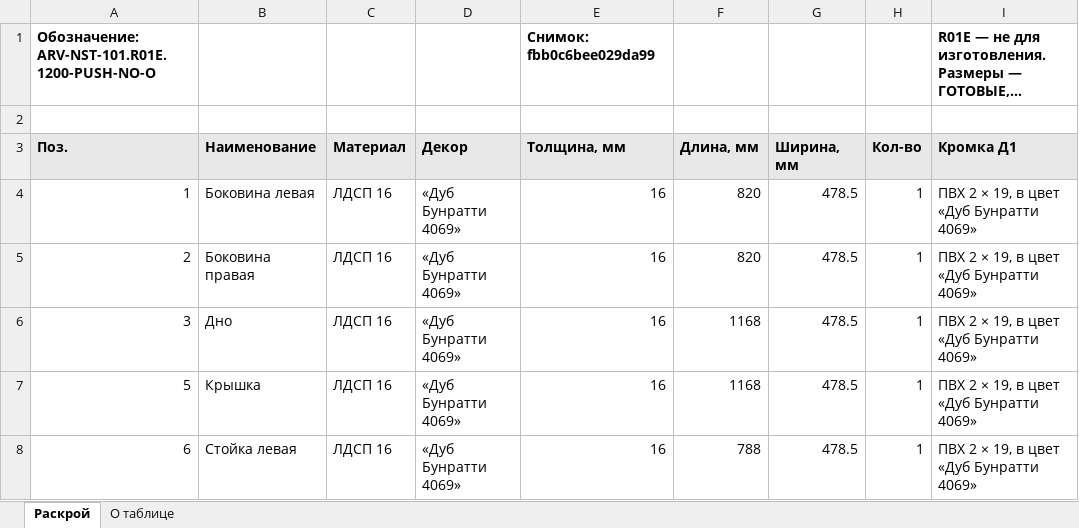
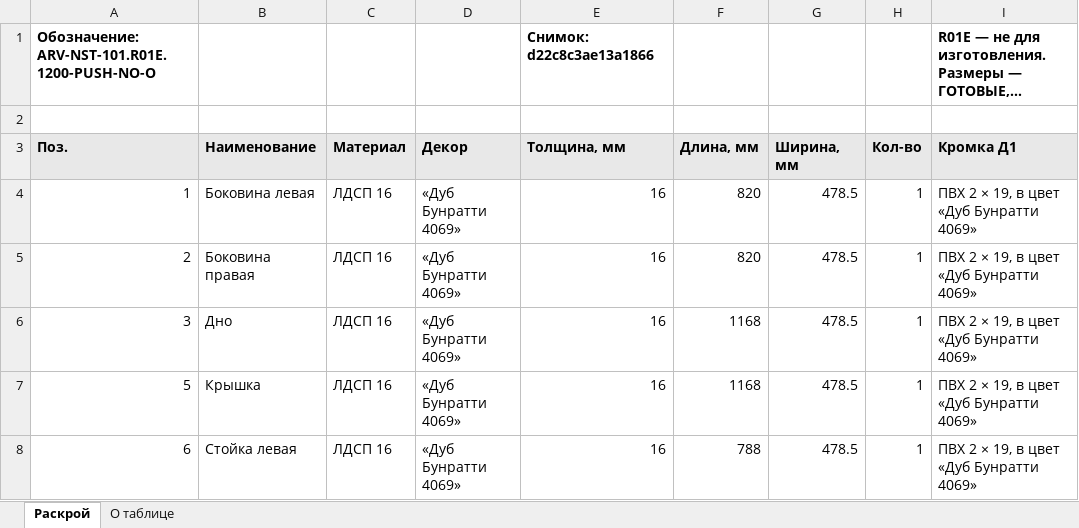
Before and after one commit to arvellokz/arvello-engine, an Excel workbook: docs/eng-002/выпуск/ARV-NST-101_комод_без_столика_распил.xlsx, sheet Раскрой, drawn as a sheet; only a part is shown; long unchanged cells end in …; values as stored, in another font and other column widths than the file's, no borders; the diff names each change by its address in the sheet, - before the commit and + after, or states it on an @@ line.

```diff
--- a/docs/eng-002/выпуск/ARV-NST-101_комод_без_столика_распил.xlsx (sheet Раскрой)
+++ b/docs/eng-002/выпуск/ARV-NST-101_комод_без_столика_распил.xlsx (sheet Раскрой)
-E1 (Толщина, мм): Снимок: fbb0c6bee029da99
+E1 (Толщина, мм): Снимок: d22c8c3ae13a1866
```
Also changed, not shown: sheet О таблице, docs/eng-002/выпуск/ARV-NST-101_комод_со_столиком_распил.xlsx, docs/eng-002/выпуск/ARV-WRD-101_шкаф_2400x2800x450_распил.xlsx, 20 other files.
